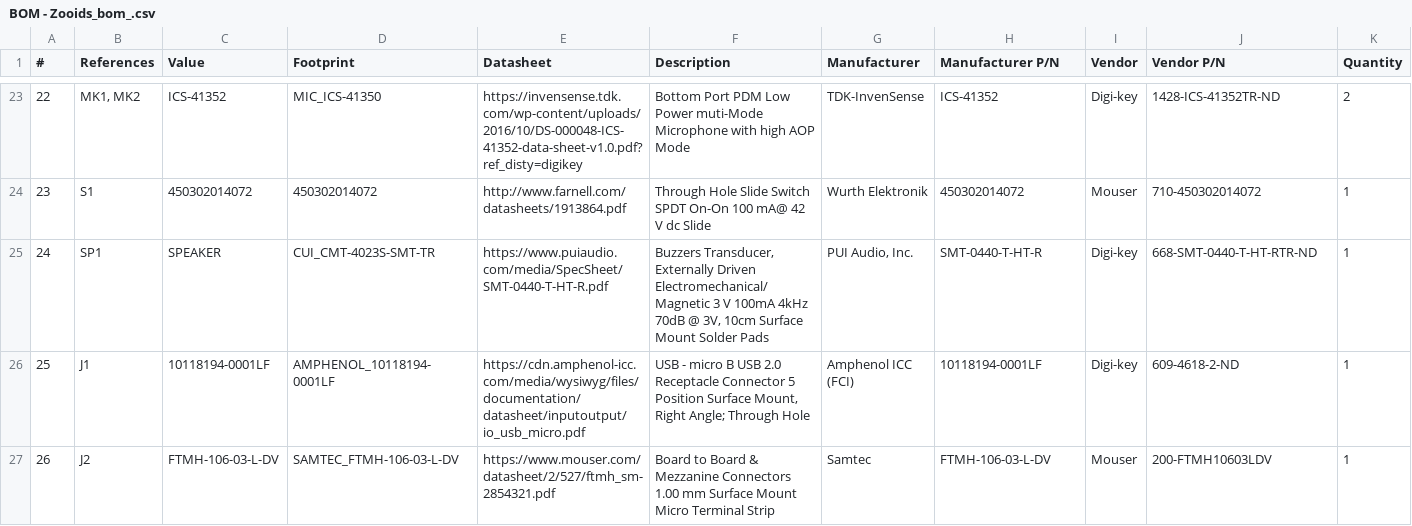
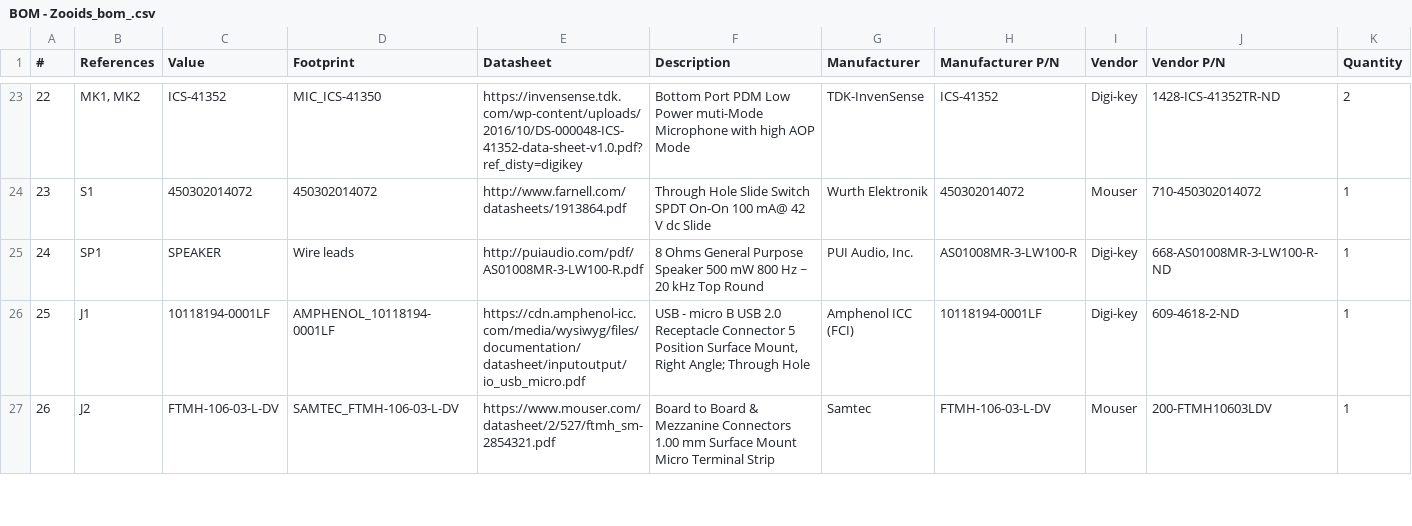
Before and after one commit to MalekItani/WirelessHardware, a CSV file: bom/BOM - Zooids_bom_.csv, drawn as a sheet; only a part is shown, gaps mark what is left out.

Commit message:
Updated speaker

```diff
--- a/bom/BOM - Zooids_bom_.csv
+++ b/bom/BOM - Zooids_bom_.csv
@@ -24,3 +24,3 @@
 23,S1,450302014072,450302014072,http://www.farnell.com/datasheets/1913864.pdf,Through Hole Slide Switch SPDT On-On 100 mA@ 42 V dc Slide,Wurth Elektronik,450302014072,Mouser,710-450302014072,1
-24,SP1,SPEAKER,CUI_CMT-4023S-SMT-TR,https://www.puiaudio.com/media/SpecSheet/SMT-0440-T-HT-R.pdf,"Buzzers Transducer, Externally Driven Electromechanical/Magnetic 3 V 100mA 4kHz 70dB @ 3V, 10cm Surface Mount Solder Pads","PUI Audio, Inc.",SMT-0440-T-HT-R,Digi-key,668-SMT-0440-T-HT-RTR-ND,1
+24,SP1,SPEAKER,Wire leads,http://puiaudio.com/pdf/AS01008MR-3-LW100-R.pdf,  8 Ohms General Purpose Speaker 500 mW 800 Hz ~ 20 kHz Top Round,"PUI Audio, Inc.",AS01008MR-3-LW100-R,Digi-key,668-AS01008MR-3-LW100-R-ND,1
 25,J1,10118194-0001LF,AMPHENOL_10118194-0001LF,https://cdn.amphenol-icc.com/media/wysiwyg/files/documentation/datasheet/inputoutput/io_usb_micro.pdf,"USB - micro B USB 2.0 Receptacle Connector 5 Position Surface Mount, Right Angle; Through Hole",Amphenol ICC (FCI),10118194-0001LF,Digi-key,609-4618-2-ND,1
```
